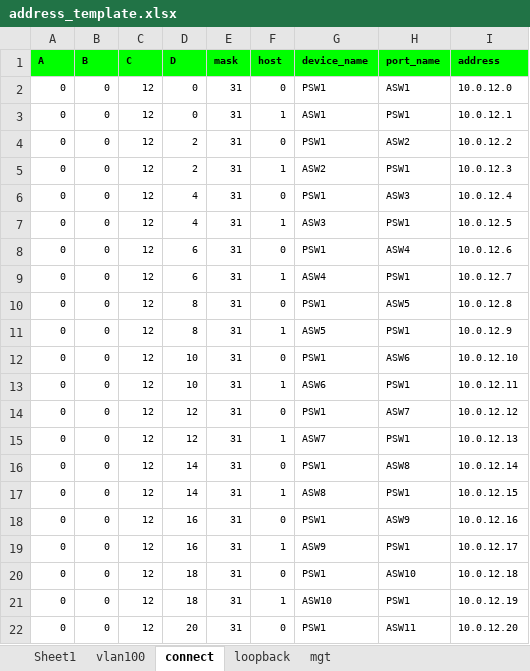
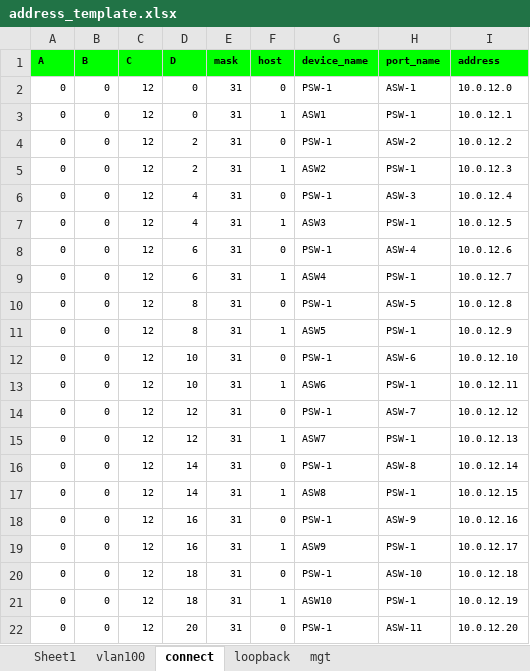
Before and after one commit to luffycjf/network_build_automation, an Excel workbook: architectures/v1/address_template.xlsx, sheet connect, drawn as a sheet; only a part is shown; values as stored, in another font and other column widths than the file's, no borders; the diff covers the shown part only; the diff names each change by its address in the sheet, - before the commit and + after, or states it on an @@ line.

Commit message:
change address excel port-name

```diff
--- a/architectures/v1/address_template.xlsx (sheet connect)
+++ b/architectures/v1/address_template.xlsx (sheet connect)
-G2 (device_name): PSW1
+G2 (device_name): PSW-1
-H2 (port_name): ASW1
+H2 (port_name): ASW-1
-H3 (port_name): PSW1
+H3 (port_name): PSW-1
-G4 (device_name): PSW1
+G4 (device_name): PSW-1
-H4 (port_name): ASW2
+H4 (port_name): ASW-2
-H5 (port_name): PSW1
+H5 (port_name): PSW-1
-G6 (device_name): PSW1
+G6 (device_name): PSW-1
-H6 (port_name): ASW3
+H6 (port_name): ASW-3
-H7 (port_name): PSW1
+H7 (port_name): PSW-1
-G8 (device_name): PSW1
+G8 (device_name): PSW-1
-H8 (port_name): ASW4
+H8 (port_name): ASW-4
-H9 (port_name): PSW1
+H9 (port_name): PSW-1
-G10 (device_name): PSW1
+G10 (device_name): PSW-1
-H10 (port_name): ASW5
+H10 (port_name): ASW-5
-H11 (port_name): PSW1
+H11 (port_name): PSW-1
-G12 (device_name): PSW1
+G12 (device_name): PSW-1
-H12 (port_name): ASW6
+H12 (port_name): ASW-6
-H13 (port_name): PSW1
+H13 (port_name): PSW-1
-G14 (device_name): PSW1
+G14 (device_name): PSW-1
-H14 (port_name): ASW7
+H14 (port_name): ASW-7
-H15 (port_name): PSW1
+H15 (port_name): PSW-1
-G16 (device_name): PSW1
+G16 (device_name): PSW-1
-H16 (port_name): ASW8
+H16 (port_name): ASW-8
-H17 (port_name): PSW1
+H17 (port_name): PSW-1
-G18 (device_name): PSW1
+G18 (device_name): PSW-1
-H18 (port_name): ASW9
+H18 (port_name): ASW-9
-H19 (port_name): PSW1
+H19 (port_name): PSW-1
-G20 (device_name): PSW1
+G20 (device_name): PSW-1
-H20 (port_name): ASW10
+H20 (port_name): ASW-10
-H21 (port_name): PSW1
+H21 (port_name): PSW-1
-G22 (device_name): PSW1
+G22 (device_name): PSW-1
-H22 (port_name): ASW11
+H22 (port_name): ASW-11
```
Also changed, not shown: 1120 edited cells elsewhere in this sheet, sheet vlan100, sheet mgt, sheet loopback, architectures/v1/st/address.xlsx, 4 other files.
